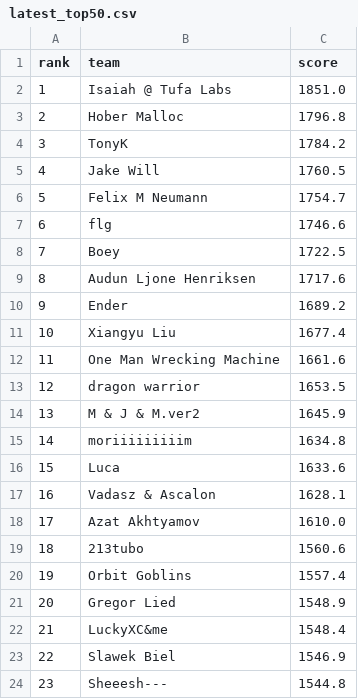
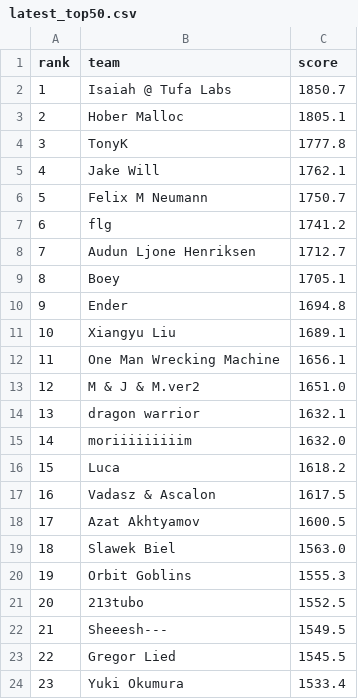
Before and after one commit to slawekslex/orbit-lb, a CSV file: latest_top50.csv, drawn as a sheet; only a part is shown; the diff covers the shown part only.

```diff
--- a/latest_top50.csv
+++ b/latest_top50.csv
@@ -1,24 +1,24 @@
 rank,team,score
-1,Isaiah @ Tufa Labs,1851.0
-2,Hober Malloc,1796.8
-3,TonyK,1784.2
-4,Jake Will,1760.5
-5,Felix M Neumann,1754.7
-6,flg,1746.6
-7,Boey,1722.5
-8,Audun Ljone Henriksen,1717.6
-9,Ender,1689.2
-10,Xiangyu Liu,1677.4
-11,One Man Wrecking Machine,1661.6
-12,dragon warrior,1653.5
-13,M & J & M.ver2,1645.9
-14,moriiiiiiiiim,1634.8
-15,Luca,1633.6
-16,Vadasz & Ascalon,1628.1
-17,Azat Akhtyamov,1610.0
-18,213tubo,1560.6
-19,Orbit Goblins,1557.4
-20,Gregor Lied,1548.9
-21,LuckyXC&me,1548.4
-22,Slawek Biel,1546.9
-23,Sheeesh---,1544.8
+1,Isaiah @ Tufa Labs,1850.7
+2,Hober Malloc,1805.1
+3,TonyK,1777.8
+4,Jake Will,1762.1
+5,Felix M Neumann,1750.7
+6,flg,1741.2
+7,Audun Ljone Henriksen,1712.7
+8,Boey,1705.1
+9,Ender,1694.8
+10,Xiangyu Liu,1689.1
+11,One Man Wrecking Machine,1656.1
+12,M & J & M.ver2,1651.0
+13,dragon warrior,1632.1
+14,moriiiiiiiiim,1632.0
+15,Luca,1618.2
+16,Vadasz & Ascalon,1617.5
+17,Azat Akhtyamov,1600.5
+18,Slawek Biel,1563.0
+19,Orbit Goblins,1555.3
+20,213tubo,1552.5
+21,Sheeesh---,1549.5
+22,Gregor Lied,1545.5
+23,Yuki Okumura,1533.4
```
Also changed, not shown: 52 edited cells elsewhere in this file, rank_history.csv, top50_history.csv.
